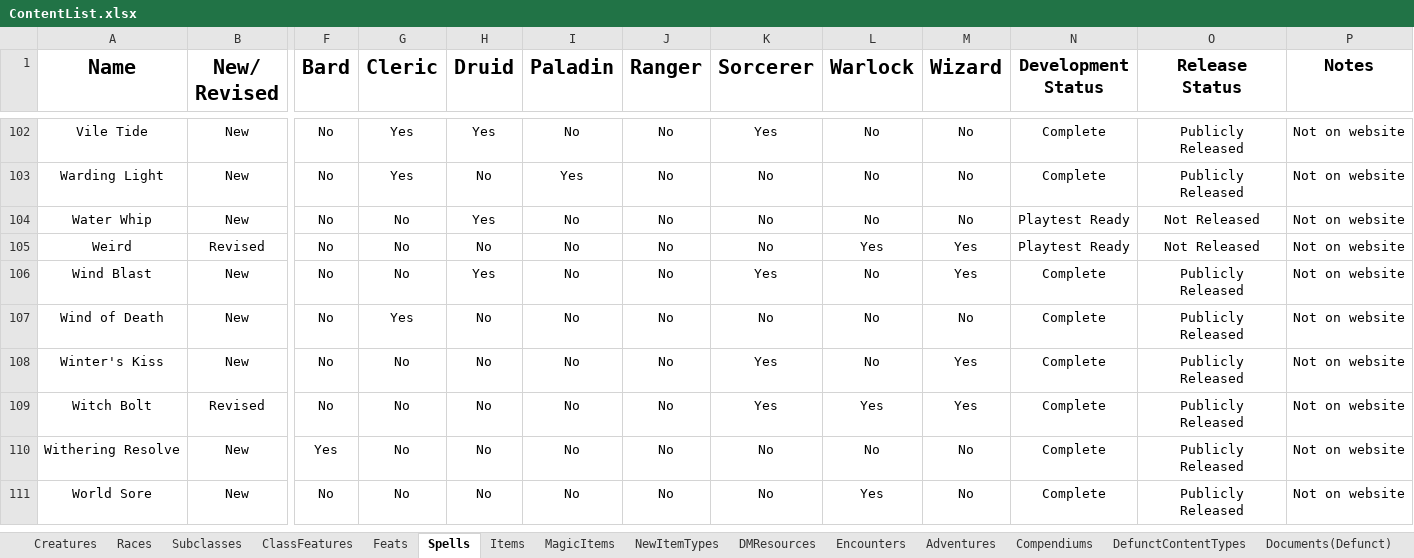
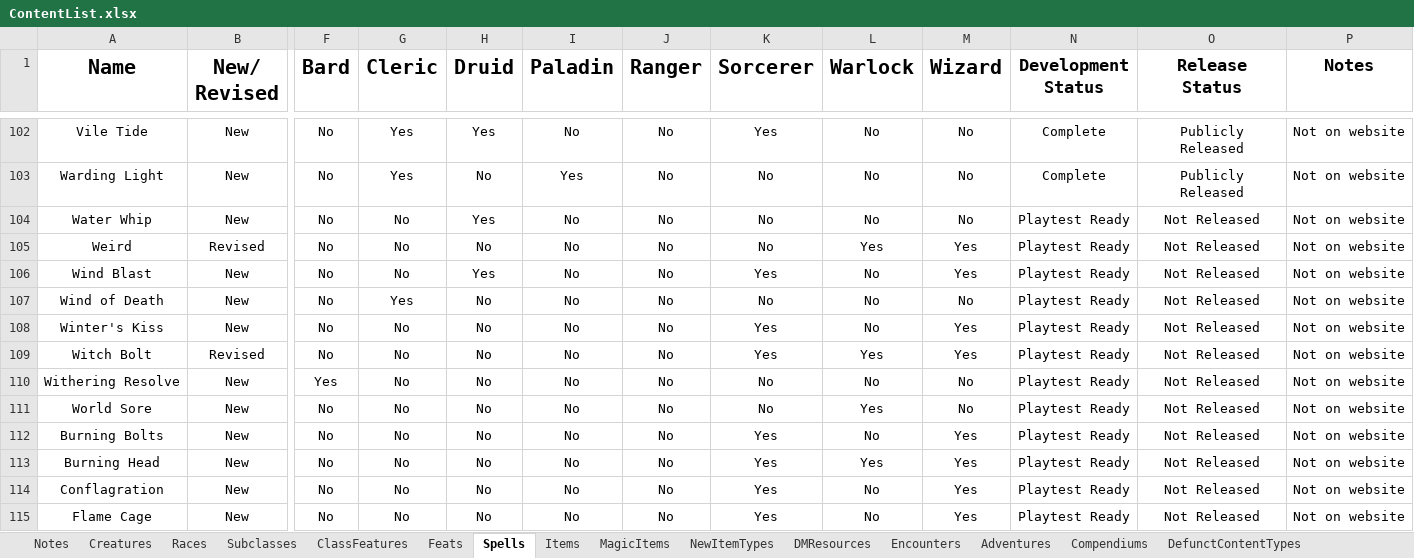
Before and after one commit to HankSnouwaert/DnD-Homebrew, an Excel workbook: ContentList.xlsx, sheet Spells, drawn as a sheet; only a part is shown, gaps mark what is left out; values as stored, in another font and other column widths than the file's, no borders; conditional formats not drawn; 1 other sheet too large or unreadable and not compared; rows hold the shown columns only; the diff covers the shown part only; the diff names each change by its address in the sheet, - before the commit and + after, or states it on an @@ line.

```diff
--- a/ContentList.xlsx (sheet Spells)
+++ b/ContentList.xlsx (sheet Spells)
+sheet tab: Notes
-N106:N111 (Development Status): Complete
+N106:N111 (Development Status): Playtest Ready
-O106:O111 (Release Status): Publicly Released
+O106:O111 (Release Status): Not Released
+row 112: Burning Bolts | New | No | No | No | No | No | Yes | No | Yes | Playtest Ready | Not Released | Not on website
+row 113: Burning Head | New | No | No | No | No | No | Yes | Yes | Yes | Playtest Ready | Not Released | Not on website
+row 114: Conflagration | New | No | No | No | No | No | Yes | No | Yes | Playtest Ready | Not Released | Not on website
+row 115: Flame Cage | New | No | No | No | No | No | Yes | No | Yes | Playtest Ready | Not Released | Not on website
```
Also changed, not shown: 9 added rows elsewhere in this sheet, sheet Creatures, sheet MagicItems, sheet Encounters, sheet NewItemTypes, sheet Items, hidden cells.
